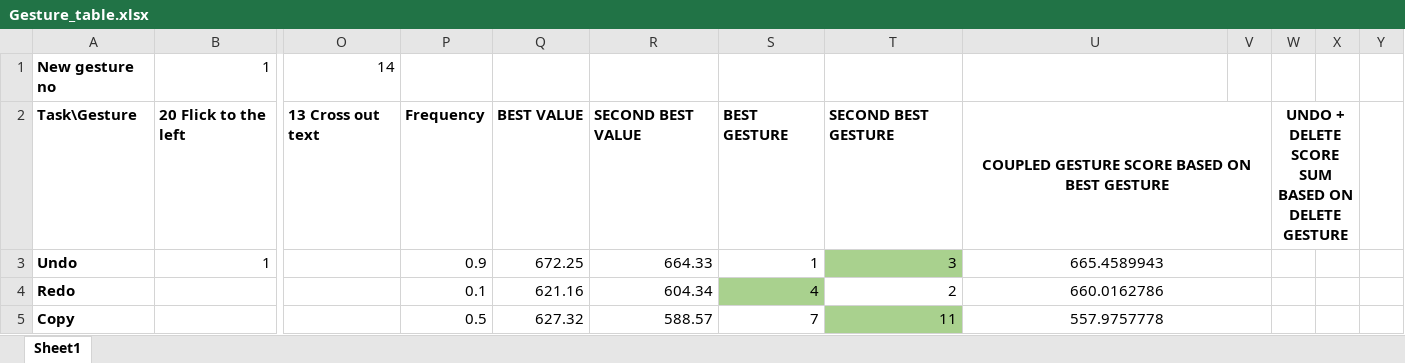
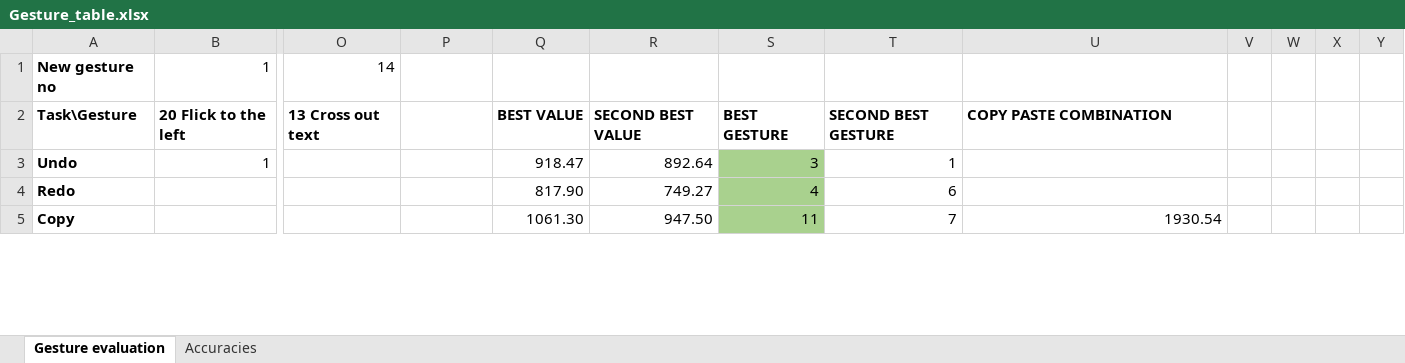
Before and after one commit to ievacerny/IIB-Project, an Excel workbook: Gesture_elicitation/Gesture_table.xlsx, sheet Gesture evaluation, drawn as a sheet; only a part is shown, gaps mark what is left out; values as stored, in another font and other column widths than the file's, no borders; removed rows and columns are numbered as before the commit, all else as after; the diff covers the shown part only; the diff names each change by its address in the sheet, - before the commit and + after, or states it on an @@ line.

Commit message:
Finalised gesture decision table

```diff
--- a/Gesture_elicitation/Gesture_table.xlsx (sheet Gesture evaluation)
+++ b/Gesture_elicitation/Gesture_table.xlsx (sheet Gesture evaluation)
-sheet tab: Sheet1
+sheet tab: Gesture evaluation
+sheet tab: Accuracies
-P2: Frequency
+P2: (empty)
-U2: COUPLED GESTURE SCORE BASED ON BEST GESTURE
+U2: COPY PASTE COMBINATION
-U2 alignment: center
+U2 alignment: left
-U2:V2 merged
-W2: UNDO + DELETE SCORE SUM BASED ON DELETE GESTURE
+W2: (empty)
-W2:X2 merged
-P3: 0.9
+P3: (empty)
-Q3: 672.25
+Q3: 918.47
-R3: 664.33
+R3: 892.64
-S3: 1
+S3: 3
-S3 fill: none
+S3 fill: #A9D18E
-T3: 3
+T3: 1
-T3 fill: #A9D18E
+T3 fill: none
-U3: 665.4589943
+U3: (empty)
-U3:V3 merged
-P4: 0.1
+P4: (empty)
-Q4: 621.16
+Q4: 817.90
-R4: 604.34
+R4: 749.27
-T4: 2
+T4: 6
-U4: 660.0162786
+U4: (empty)
-U4:V4 merged
-P5: 0.5
+P5: (empty)
-Q5: 627.32
+Q5: 1061.30
-R5: 588.57
+R5: 947.50
-S5: 7
+S5: 11
-S5 fill: none
+S5 fill: #A9D18E
-T5: 11
+T5: 7
-T5 fill: #A9D18E
+T5 fill: none
-U5: 557.9757778
+U5: 1930.54
-U5 alignment: center
+U5 alignment: right
-U5:V5 merged
```
Also changed, not shown: 7 added rows, 11 removed rows, 64 edited cells, cell formats and merged cells elsewhere in this sheet, formulas that keep their value, 2 other files.
